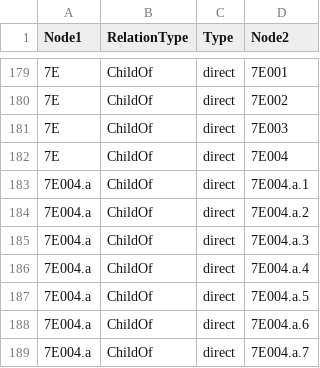
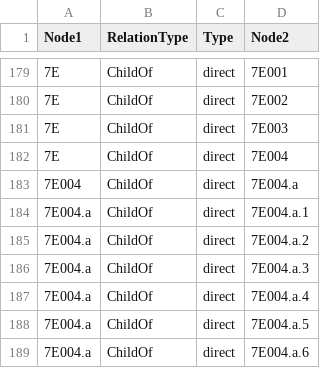
Before and after one commit to skprasadu/langchain-nextjs-salesgpt, a CSV file: childof.csv, drawn as a sheet; only a part is shown, gaps mark what is left out; the shorter side is filled out with more unchanged rows; the diff names each change by its address in the sheet, - before the commit and + after, or states it on an @@ line.

```diff
--- a/childof.csv
+++ b/childof.csv
+row 183: 7E004 | ChildOf | direct | 7E004.a
```
